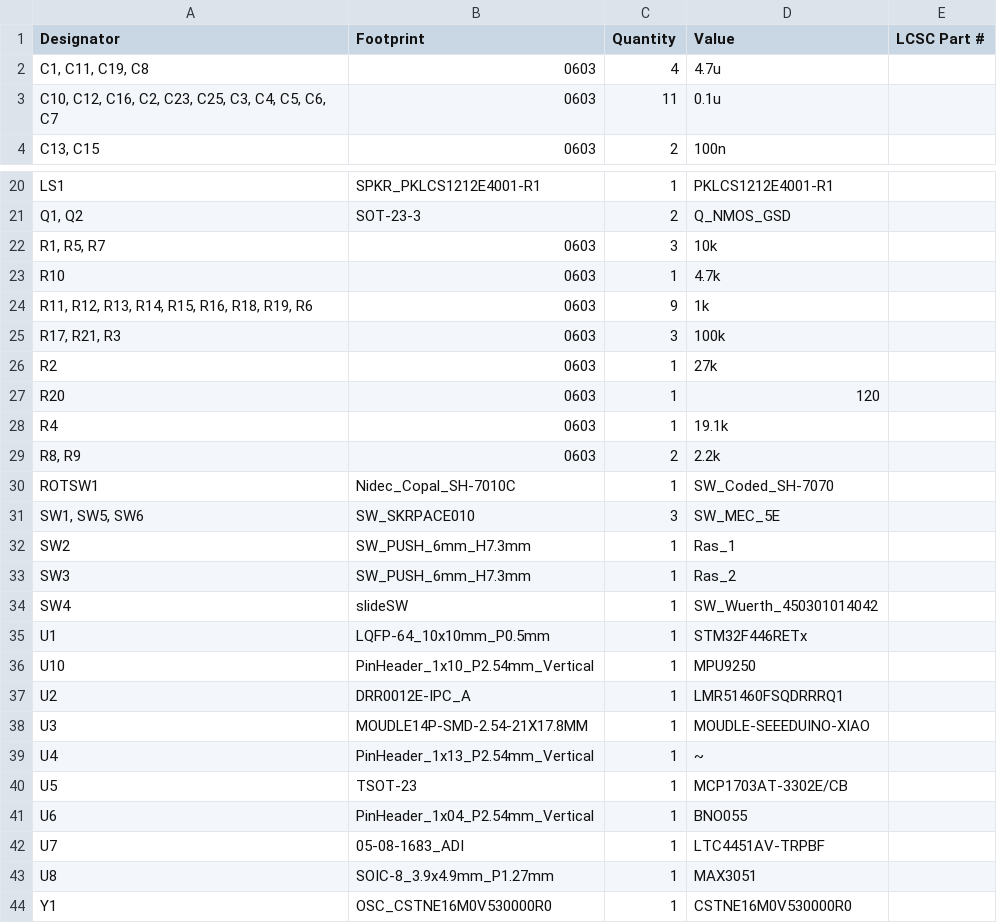
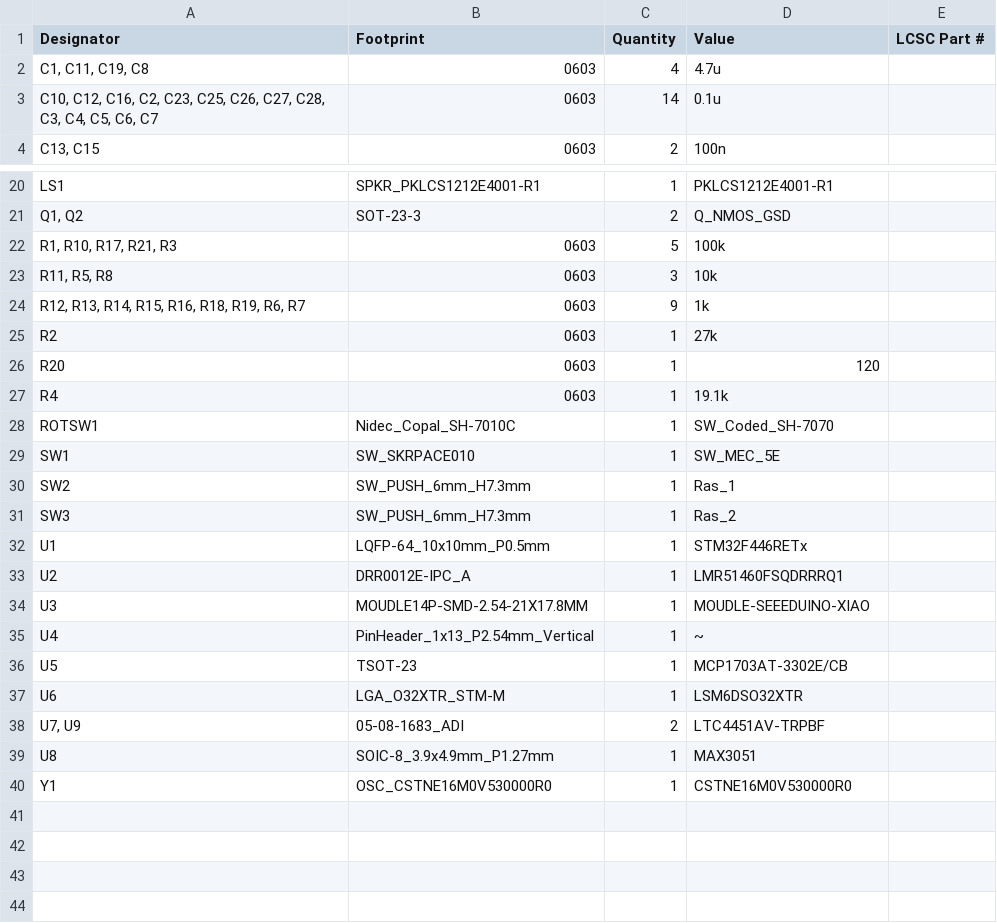
Before and after one commit to Rione/ssl-Circuit, a CSV file: 2026/PCB/MainBoard/MainBoard_V26_1_3/production/bom.csv, drawn as a sheet; only a part is shown, gaps mark what is left out.

```diff
--- a/2026/PCB/MainBoard/MainBoard_V26_1_3/production/bom.csv
+++ b/2026/PCB/MainBoard/MainBoard_V26_1_3/production/bom.csv
@@ -2,3 +2,3 @@
 "C1, C11, C19, C8",0603,4,4.7u,
-"C10, C12, C16, C2, C23, C25, C3, C4, C5, C6, C7",0603,11,0.1u,
+"C10, C12, C16, C2, C23, C25, C26, C27, C28, C3, C4, C5, C6, C7",0603,14,0.1u,
 "C13, C15",0603,2,100n,
@@ -21,6 +21,5 @@ LS1,SPKR_PKLCS1212E4001-R1,1,PKLCS1212E4001-R1,
 "Q1, Q2",SOT-23-3,2,Q_NMOS_GSD,
-"R1, R5, R7",0603,3,10k,
-R10,0603,1,4.7k,
-"R11, R12, R13, R14, R15, R16, R18, R19, R6",0603,9,1k,
-"R17, R21, R3",0603,3,100k,
+"R1, R10, R17, R21, R3",0603,5,100k,
+"R11, R5, R8",0603,3,10k,
+"R12, R13, R14, R15, R16, R18, R19, R6, R7",0603,9,1k,
 R2,0603,1,27k,
@@ -28,10 +27,7 @@ R20,0603,1,120,
 R4,0603,1,19.1k,
-"R8, R9",0603,2,2.2k,
 ROTSW1,Nidec_Copal_SH-7010C,1,SW_Coded_SH-7070,
-"SW1, SW5, SW6",SW_SKRPACE010,3,SW_MEC_5E,
+SW1,SW_SKRPACE010,1,SW_MEC_5E,
 SW2,SW_PUSH_6mm_H7.3mm,1,Ras_1,
 SW3,SW_PUSH_6mm_H7.3mm,1,Ras_2,
-SW4,slideSW,1,SW_Wuerth_450301014042,
 U1,LQFP-64_10x10mm_P0.5mm,1,STM32F446RETx,
-U10,PinHeader_1x10_P2.54mm_Vertical,1,MPU9250,
 U2,DRR0012E-IPC_A,1,LMR51460FSQDRRRQ1,
@@ -40,4 +36,4 @@ U4,PinHeader_1x13_P2.54mm_Vertical,1,~,
 U5,TSOT-23,1,MCP1703AT-3302E/CB,
-U6,PinHeader_1x04_P2.54mm_Vertical,1,BNO055,
-U7,05-08-1683_ADI,1,LTC4451AV-TRPBF,
+U6,LGA_O32XTR_STM-M,1,LSM6DSO32XTR,
+"U7, U9",05-08-1683_ADI,2,LTC4451AV-TRPBF,
 U8,SOIC-8_3.9x4.9mm_P1.27mm,1,MAX3051,
```
Also changed, not shown: 2026/PCB/MainBoard/MainBoard_V26_1_3/production/designators.csv, 2026/PCB/MainBoard/MainBoard_V26_1_3/production/positions.csv, 8 other files.
